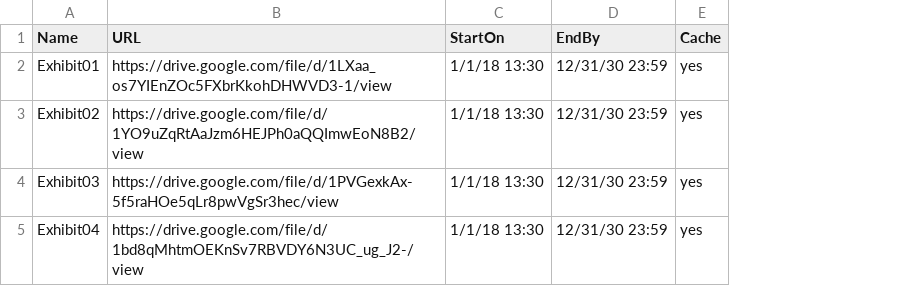
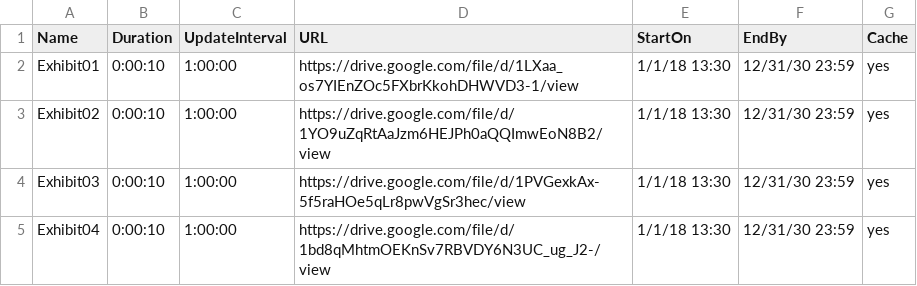
Before and after one commit to ams-ictfacilitator/GoogleSheetscsv, a CSV file: file/screensaver.csv, drawn as a sheet; the diff names each change by its address in the sheet, - before the commit and + after, or states it on an @@ line.

Commit message:
Auto-update CSV from Google Sheets

```diff
--- a/file/screensaver.csv
+++ b/file/screensaver.csv
+column B (Duration), rows 2-5: all 0:00:10
+column C (UpdateInterval), rows 2-5: all 1:00:00
```
